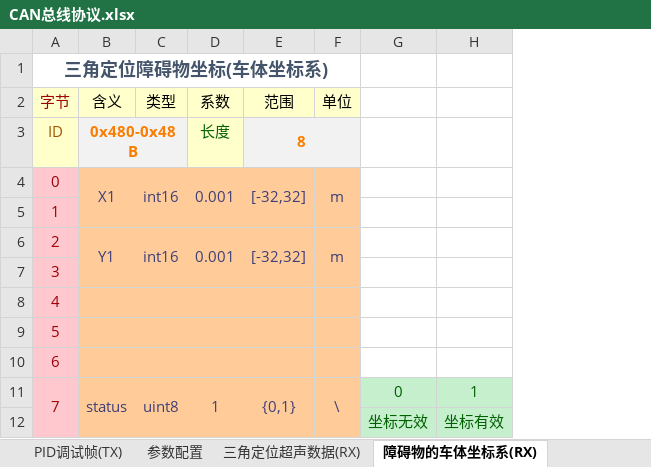
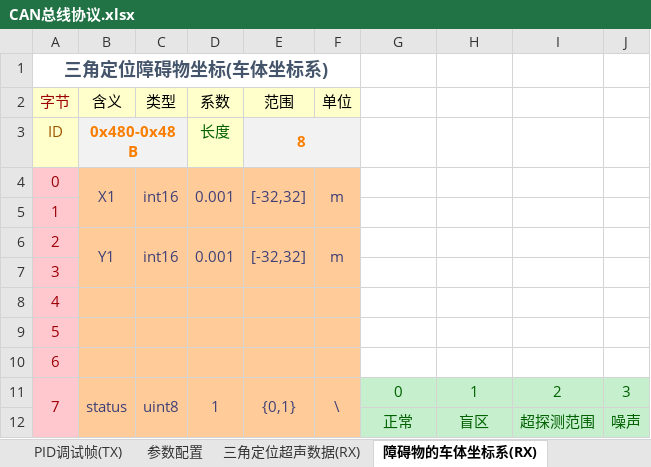
Before and after one commit to zgh551/APA_NXP, an Excel workbook: Doc/Protocol/CAN总线协议.xlsx, sheet 障碍物的车体坐标系(RX), drawn as a sheet; values as stored, in another font and other column widths than the file's, no borders; removed rows and columns are numbered as before the commit, all else as after; the diff names each change by its address in the sheet, - before the commit and + after, or states it on an @@ line.

Commit message:
修改超声状态含义

```diff
--- a/Doc/Protocol/CAN总线协议.xlsx (sheet 障碍物的车体坐标系(RX))
+++ b/Doc/Protocol/CAN总线协议.xlsx (sheet 障碍物的车体坐标系(RX))
+column I, row 11: 2
+column J, row 11: 3
-row 12:  |  |  |  |  |  | 坐标无效 | 坐标有效
+row 12:  |  |  |  |  |  | 正常 | 盲区 | 超探测范围 | 噪声
```
Also changed, not shown: sheet 障碍物的地面坐标系(RX).
